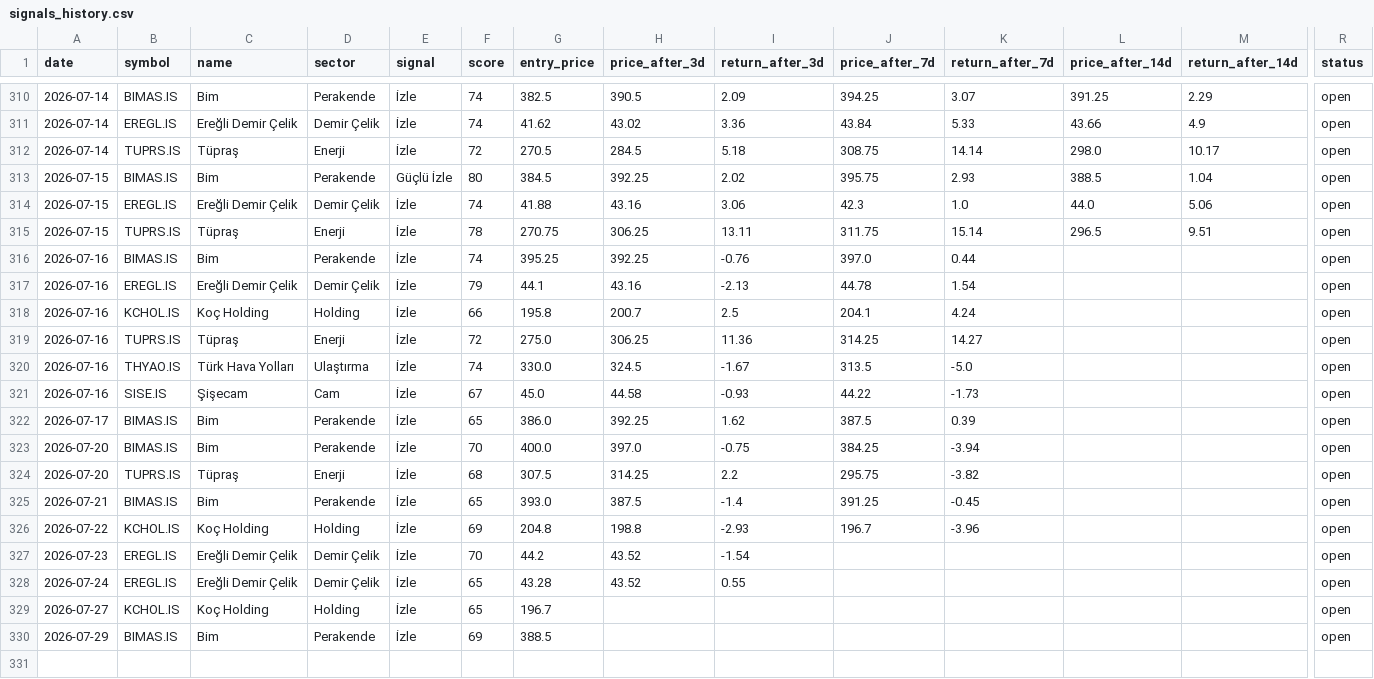
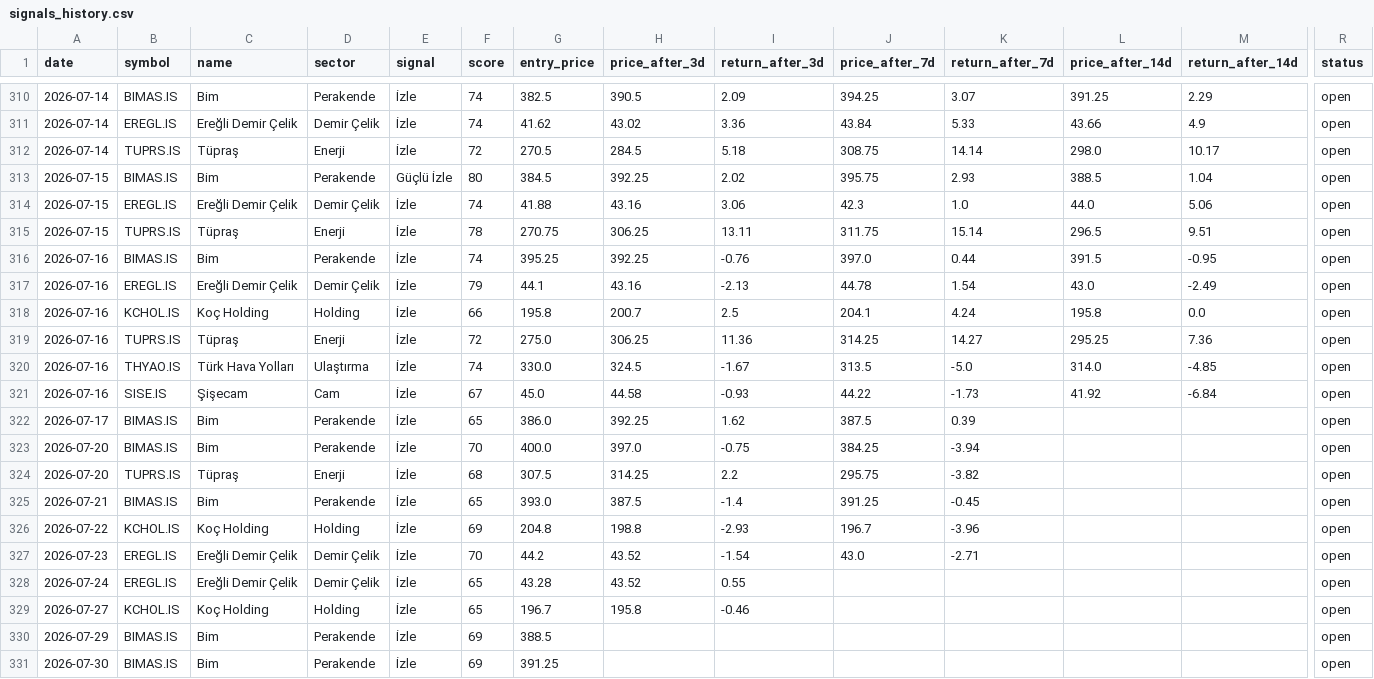
Before and after one commit to semreerol/BistTraderBot, a CSV file: data/signals_history.csv, drawn as a sheet; only a part is shown, gaps mark what is left out; rows hold the shown columns only; the diff covers the shown part only; the diff names each change by its address in the sheet, - before the commit and + after, or states it on an @@ line.

```diff
--- a/data/signals_history.csv
+++ b/data/signals_history.csv
-L316 (price_after_14d): (empty)
+L316 (price_after_14d): 391.5
-M316 (return_after_14d): (empty)
+M316 (return_after_14d): -0.95
-L317 (price_after_14d): (empty)
+L317 (price_after_14d): 43.0
-M317 (return_after_14d): (empty)
+M317 (return_after_14d): -2.49
-L318 (price_after_14d): (empty)
+L318 (price_after_14d): 195.8
-M318 (return_after_14d): (empty)
+M318 (return_after_14d): 0.0
-L319 (price_after_14d): (empty)
+L319 (price_after_14d): 295.25
-M319 (return_after_14d): (empty)
+M319 (return_after_14d): 7.36
-L320 (price_after_14d): (empty)
+L320 (price_after_14d): 314.0
-M320 (return_after_14d): (empty)
+M320 (return_after_14d): -4.85
-L321 (price_after_14d): (empty)
+L321 (price_after_14d): 41.92
-M321 (return_after_14d): (empty)
+M321 (return_after_14d): -6.84
-J327 (price_after_7d): (empty)
+J327 (price_after_7d): 43.0
-K327 (return_after_7d): (empty)
+K327 (return_after_7d): -2.71
-H329 (price_after_3d): (empty)
+H329 (price_after_3d): 195.8
-I329 (return_after_3d): (empty)
+I329 (return_after_3d): -0.46
+row 331: 2026-07-30 | BIMAS.IS | Bim | Perakende | İzle | 69 | 391.25 |  |  |  |  |  |  | open
```
Also changed, not shown: 35 edited cells elsewhere in this file.
